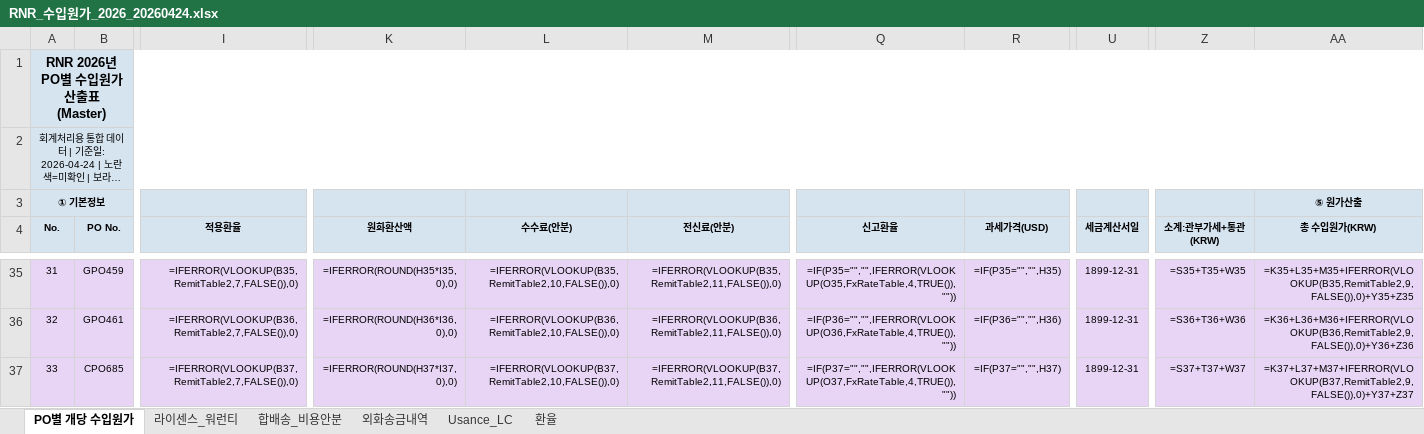
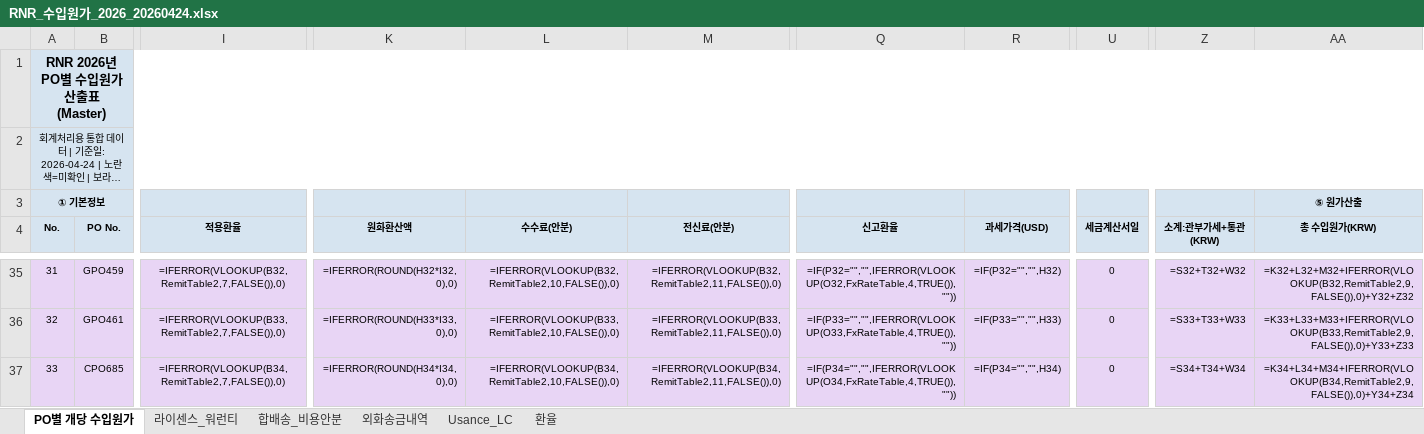
Before and after one commit to rnrfin/rnr-importcost, an Excel workbook: RNR_수입원가_2026_20260424.xlsx, sheet PO별 개당 수입원가, drawn as a sheet; only a part is shown, gaps mark what is left out; long unchanged cells end in …; values as stored, in another font and other column widths than the file's, no borders; formulas without a stored value are shown as written; the diff covers the shown part only; the diff names each change by its address in the sheet, - before the commit and + after, or states it on an @@ line.

Commit message:
Fix VLOOKUP named range 16:36 - CPO692/EPO18 원화환산액 복구

```diff
--- a/RNR_수입원가_2026_20260424.xlsx (sheet PO별 개당 수입원가)
+++ b/RNR_수입원가_2026_20260424.xlsx (sheet PO별 개당 수입원가)
-I35:I37 alignment: right
+I35:I37 alignment: center
-I35 (적용환율): =IFERROR(VLOOKUP(B35,RemitTable2,7,FALSE()),0)
+I35 (적용환율): =IFERROR(VLOOKUP(B32,RemitTable2,7,FALSE()),0)
-K35 (원화환산액): =IFERROR(ROUND(H35*I35,0),0)
+K35 (원화환산액): =IFERROR(ROUND(H32*I32,0),0)
-L35 (수수료(안분)): =IFERROR(VLOOKUP(B35,RemitTable2,10,FALSE()),0)
+L35 (수수료(안분)): =IFERROR(VLOOKUP(B32,RemitTable2,10,FALSE()),0)
-M35 (전신료(안분)): =IFERROR(VLOOKUP(B35,RemitTable2,11,FALSE()),0)
+M35 (전신료(안분)): =IFERROR(VLOOKUP(B32,RemitTable2,11,FALSE()),0)
-Q35 (신고환율): =IF(P35="","",IFERROR(VLOOKUP(O35,FxRateTable,4,TRUE()),""))
+Q35 (신고환율): =IF(P32="","",IFERROR(VLOOKUP(O32,FxRateTable,4,TRUE()),""))
-R35 (과세가격(USD)): =IF(P35="","",H35)
+R35 (과세가격(USD)): =IF(P32="","",H32)
-U35:U37 (세금계산서일): 1899-12-31
+U35:U37 (세금계산서일): 0
-Z35 (소계:관부가세+통관(KRW)): =S35+T35+W35
+Z35 (소계:관부가세+통관(KRW)): =S32+T32+W32
-AA35 (총 수입원가(KRW)): =K35+L35+M35+IFERROR(VLOOKUP(B35,RemitTable2,9,FALSE()),0)+Y35+Z35
+AA35 (총 수입원가(KRW)): =K32+L32+M32+IFERROR(VLOOKUP(B32,RemitTable2,9,FALSE()),0)+Y32+Z32
-I36 (적용환율): =IFERROR(VLOOKUP(B36,RemitTable2,7,FALSE()),0)
+I36 (적용환율): =IFERROR(VLOOKUP(B33,RemitTable2,7,FALSE()),0)
-K36 (원화환산액): =IFERROR(ROUND(H36*I36,0),0)
+K36 (원화환산액): =IFERROR(ROUND(H33*I33,0),0)
-L36 (수수료(안분)): =IFERROR(VLOOKUP(B36,RemitTable2,10,FALSE()),0)
+L36 (수수료(안분)): =IFERROR(VLOOKUP(B33,RemitTable2,10,FALSE()),0)
-M36 (전신료(안분)): =IFERROR(VLOOKUP(B36,RemitTable2,11,FALSE()),0)
+M36 (전신료(안분)): =IFERROR(VLOOKUP(B33,RemitTable2,11,FALSE()),0)
-Q36 (신고환율): =IF(P36="","",IFERROR(VLOOKUP(O36,FxRateTable,4,TRUE()),""))
+Q36 (신고환율): =IF(P33="","",IFERROR(VLOOKUP(O33,FxRateTable,4,TRUE()),""))
-R36 (과세가격(USD)): =IF(P36="","",H36)
+R36 (과세가격(USD)): =IF(P33="","",H33)
-Z36 (소계:관부가세+통관(KRW)): =S36+T36+W36
+Z36 (소계:관부가세+통관(KRW)): =S33+T33+W33
-AA36 (총 수입원가(KRW)): =K36+L36+M36+IFERROR(VLOOKUP(B36,RemitTable2,9,FALSE()),0)+Y36+Z36
+AA36 (총 수입원가(KRW)): =K33+L33+M33+IFERROR(VLOOKUP(B33,RemitTable2,9,FALSE()),0)+Y33+Z33
-I37 (적용환율): =IFERROR(VLOOKUP(B37,RemitTable2,7,FALSE()),0)
+I37 (적용환율): =IFERROR(VLOOKUP(B34,RemitTable2,7,FALSE()),0)
-K37 (원화환산액): =IFERROR(ROUND(H37*I37,0),0)
+K37 (원화환산액): =IFERROR(ROUND(H34*I34,0),0)
-L37 (수수료(안분)): =IFERROR(VLOOKUP(B37,RemitTable2,10,FALSE()),0)
+L37 (수수료(안분)): =IFERROR(VLOOKUP(B34,RemitTable2,10,FALSE()),0)
-M37 (전신료(안분)): =IFERROR(VLOOKUP(B37,RemitTable2,11,FALSE()),0)
+M37 (전신료(안분)): =IFERROR(VLOOKUP(B34,RemitTable2,11,FALSE()),0)
-Q37 (신고환율): =IF(P37="","",IFERROR(VLOOKUP(O37,FxRateTable,4,TRUE()),""))
+Q37 (신고환율): =IF(P34="","",IFERROR(VLOOKUP(O34,FxRateTable,4,TRUE()),""))
-R37 (과세가격(USD)): =IF(P37="","",H37)
+R37 (과세가격(USD)): =IF(P34="","",H34)
-Z37 (소계:관부가세+통관(KRW)): =S37+T37+W37
+Z37 (소계:관부가세+통관(KRW)): =S34+T34+W34
-AA37 (총 수입원가(KRW)): =K37+L37+M37+IFERROR(VLOOKUP(B37,RemitTable2,9,FALSE()),0)+Y37+Z37
+AA37 (총 수입원가(KRW)): =K34+L34+M34+IFERROR(VLOOKUP(B34,RemitTable2,9,FALSE()),0)+Y34+Z34
```
Also changed, not shown: 2 added rows, 2 removed rows, 179 edited cells, cell formats and row numbers in column A elsewhere in this sheet, sheet 외화송금내역, sheet 라이센스_워런티.
